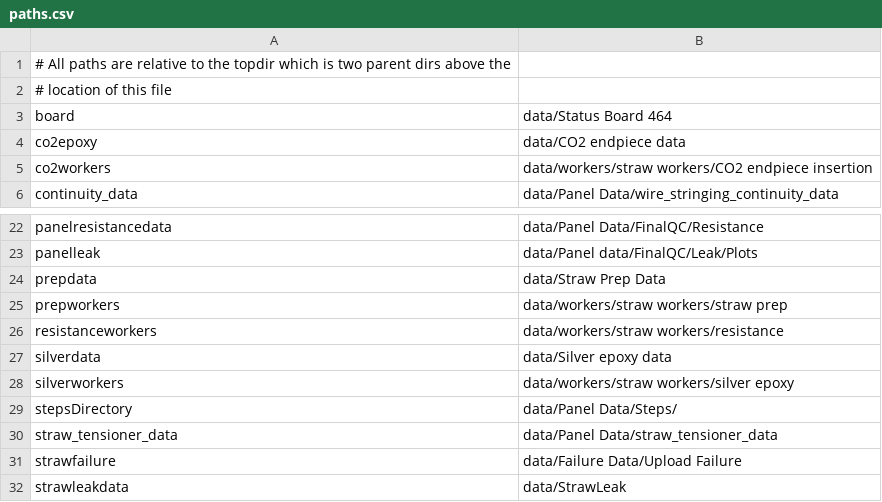
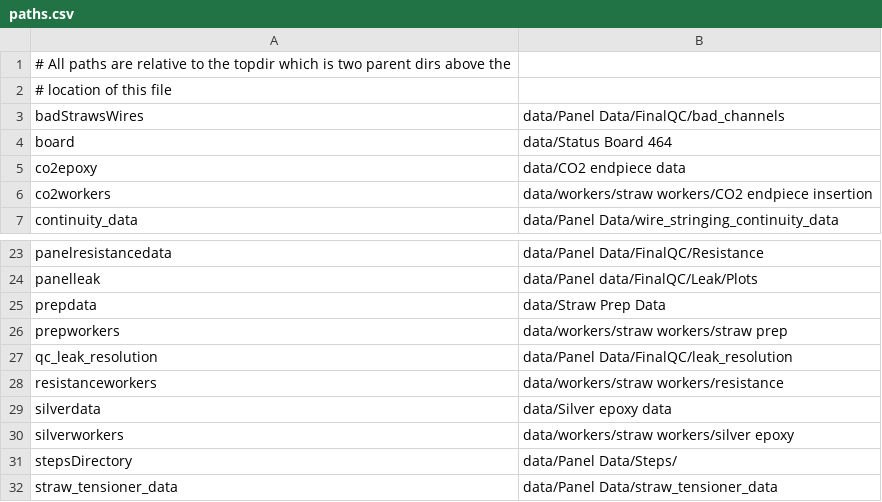
Before and after one commit to bamesserly/mu2e-tracker-factory, a CSV file: resources/paths.csv, drawn as a sheet; only a part is shown, gaps mark what is left out; the shorter side is filled out with more unchanged rows.

Commit message:
Polish Process 8's Txt Processor (#118)
Process 8's txt processor works well now. Includes separate txt files for leak forms and bad channels.

* Work on pro 8 txt processor
- made/edited some comments
- added paths for bad straws/wires and leak forms:

badStrawsWires,data/Panel Data/FinalQC/panguiBadStrawsWires
and
qc8LeakForm,data/Panel Data/FinalQC/panguiLeakForm

* Added paths/directories to txt Processor
- see title

* bad straws/wires & leak form txt processor
- both of those were completed
- untested
- folders they save to need to be added to network

* Couple tweaks and bugfixes to pro8 txt processor.

Also, importantly, shuffle around the data that pangui stores for pro8
and the data that the DP uses. Specifically, save the string form of
the date and time for part numbers in pangui, so both txt and sql DPs
can use it immediately.

Co-authored-by: Ben Messerly <bamesserly@gmail.com>

```diff
--- a/resources/paths.csv
+++ b/resources/paths.csv
@@ -2,2 +2,3 @@
 # location of this file
+badStrawsWires,data/Panel Data/FinalQC/bad_channels
 board,data/Status Board 464
@@ -25,2 +26,3 @@ prepdata,data/Straw Prep Data
 prepworkers,data/workers/straw workers/straw prep
+qc_leak_resolution,data/Panel Data/FinalQC/leak_resolution
 resistanceworkers,data/workers/straw workers/resistance
```
Also changed, not shown: 2 other files.
